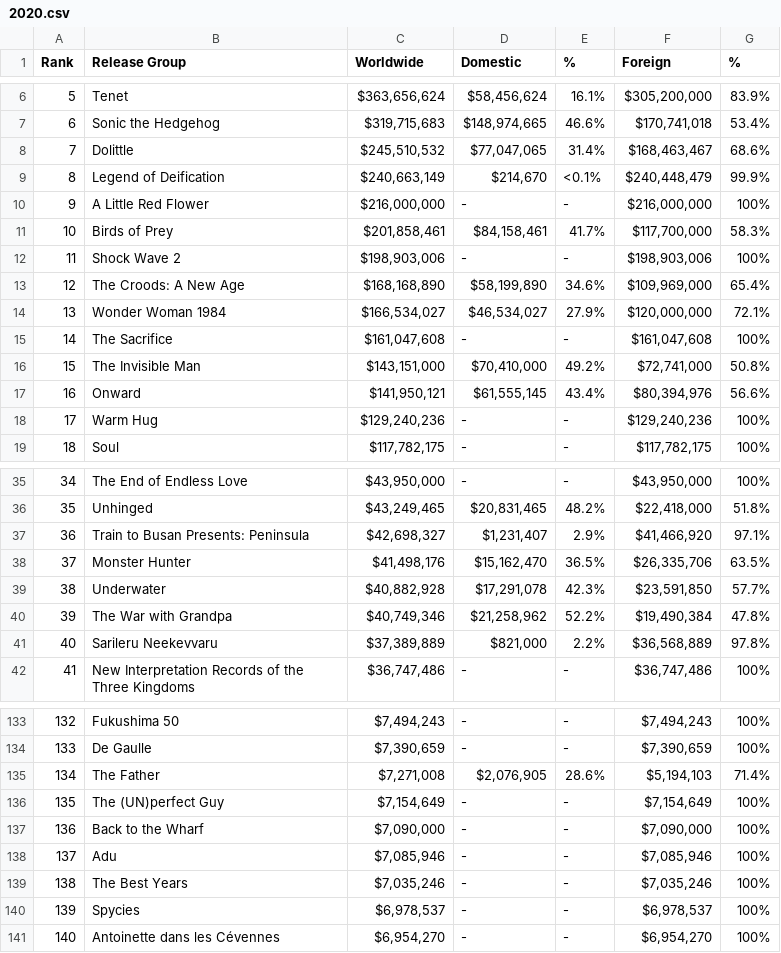
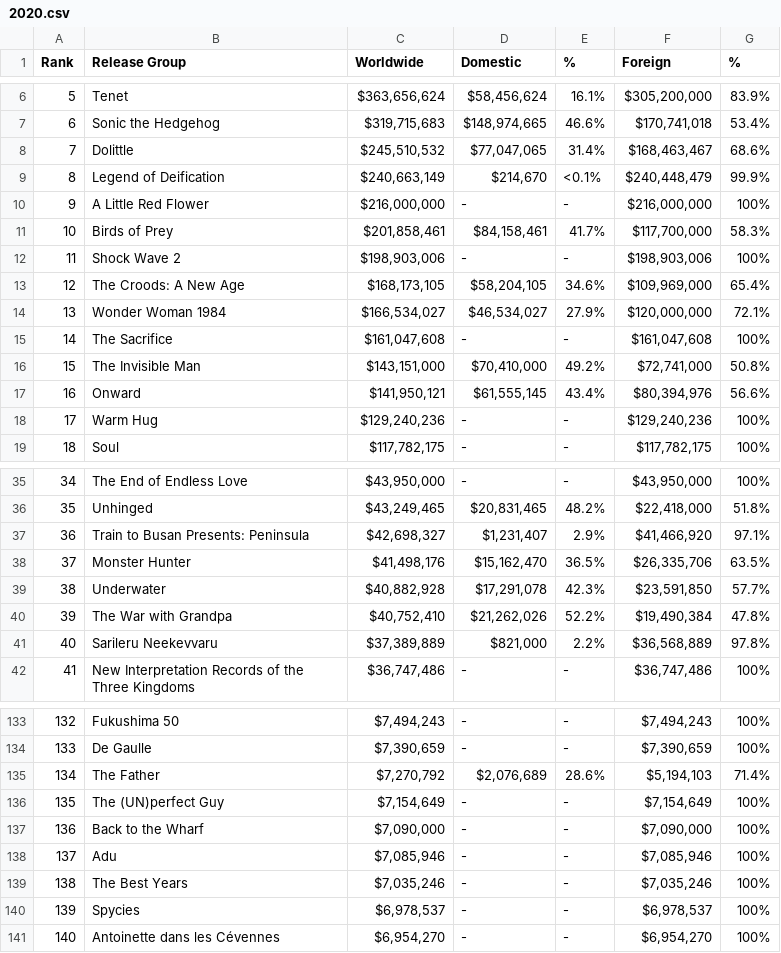
Before and after one commit to joaquinlarsen/Movie_DB, a CSV file: data/2020.csv, drawn as a sheet; only a part is shown, gaps mark what is left out.

```diff
--- a/data/2020.csv
+++ b/data/2020.csv
@@ -12,3 +12,3 @@ Rank,Release Group,Worldwide,Domestic,%,Foreign,%
 11,Shock Wave 2,"$198,903,006",-,-,"$198,903,006",100%
-12,The Croods: A New Age,"$168,168,890","$58,199,890",34.6%,"$109,969,000",65.4%
+12,The Croods: A New Age,"$168,173,105","$58,204,105",34.6%,"$109,969,000",65.4%
 13,Wonder Woman 1984,"$166,534,027","$46,534,027",27.9%,"$120,000,000",72.1%
@@ -39,3 +39,3 @@ Rank,Release Group,Worldwide,Domestic,%,Foreign,%
 38,Underwater,"$40,882,928","$17,291,078",42.3%,"$23,591,850",57.7%
-39,The War with Grandpa,"$40,749,346","$21,258,962",52.2%,"$19,490,384",47.8%
+39,The War with Grandpa,"$40,752,410","$21,262,026",52.2%,"$19,490,384",47.8%
 40,Sarileru Neekevvaru,"$37,389,889","$821,000",2.2%,"$36,568,889",97.8%
@@ -134,3 +134,3 @@ Rank,Release Group,Worldwide,Domestic,%,Foreign,%
 133,De Gaulle,"$7,390,659",-,-,"$7,390,659",100%
-134,The Father,"$7,271,008","$2,076,905",28.6%,"$5,194,103",71.4%
+134,The Father,"$7,270,792","$2,076,689",28.6%,"$5,194,103",71.4%
 135,The (UN)perfect Guy,"$7,154,649",-,-,"$7,154,649",100%
```
Also changed, not shown: data/2021.csv, 8 other files.
